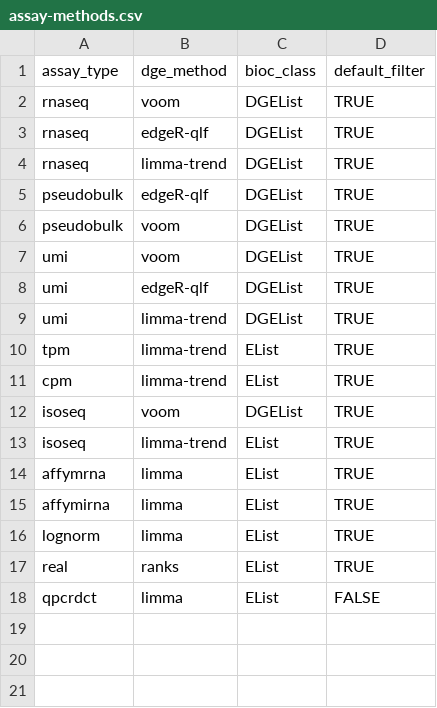
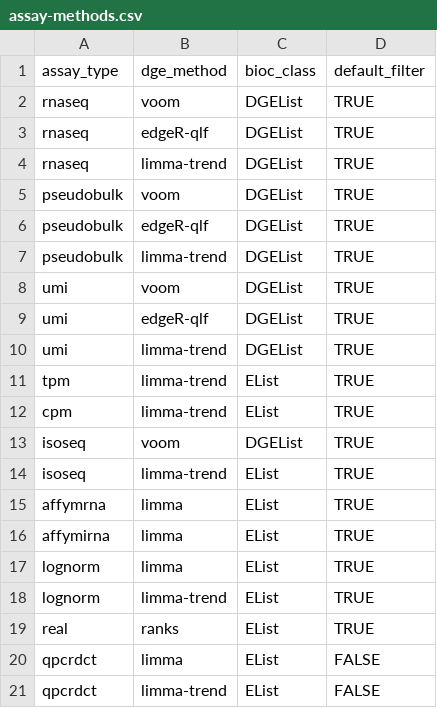
Before and after one commit to facilebio/FacileAnalysis, a CSV file: inst/extdata/analysis-params/fdge/assay-methods.csv, drawn as a sheet.

Commit message:
adds limma-trend option to more assay_types

```diff
--- a/inst/extdata/analysis-params/fdge/assay-methods.csv
+++ b/inst/extdata/analysis-params/fdge/assay-methods.csv
@@ -4,4 +4,5 @@
 "rnaseq",      "limma-trend",       "DGEList",     "TRUE"
+"pseudobulk",  "voom",              "DGEList",     "TRUE"
 "pseudobulk",  "edgeR-qlf",         "DGEList",     "TRUE"
-"pseudobulk",  "voom",              "DGEList",     "TRUE"
+"pseudobulk",  "limma-trend",       "DGEList",     "TRUE"
 "umi",         "voom",              "DGEList",     "TRUE"
@@ -16,3 +17,5 @@
 "lognorm",     "limma",             "EList",       "TRUE"
+"lognorm",     "limma-trend",       "EList",       "TRUE"
 "real",        "ranks",             "EList",       "TRUE"
 "qpcrdct",     "limma",             "EList",       "FALSE"
+"qpcrdct",     "limma-trend",       "EList",       "FALSE"
```
Also changed, not shown: 1 other file.
